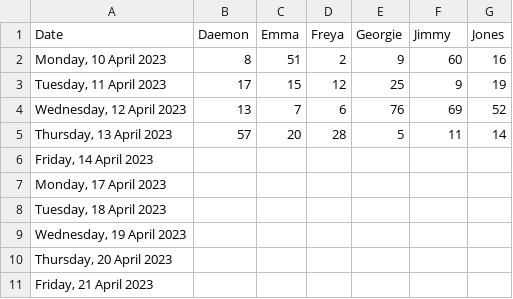
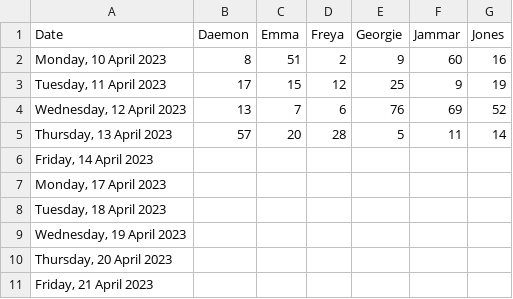
Before and after one commit to SNgere/Allocator, a CSV file: job.csv, drawn as a sheet.

Commit message:
Update job.csv

```diff
--- a/job.csv
+++ b/job.csv
@@ -1,2 +1,2 @@
-Date,Daemon,Emma,Freya,Georgie,Jimmy,Jones
+Date,Daemon,Emma,Freya,Georgie,Jammar,Jones
 "Monday, 10 April 2023",8,51,2,9,60,16
```
